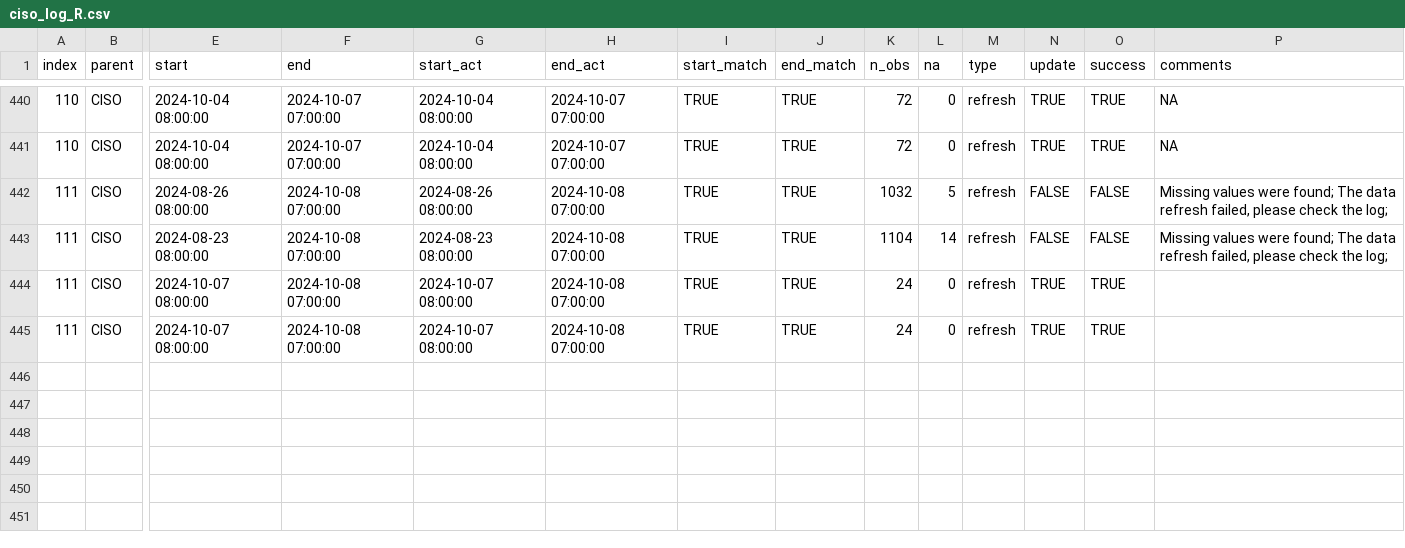
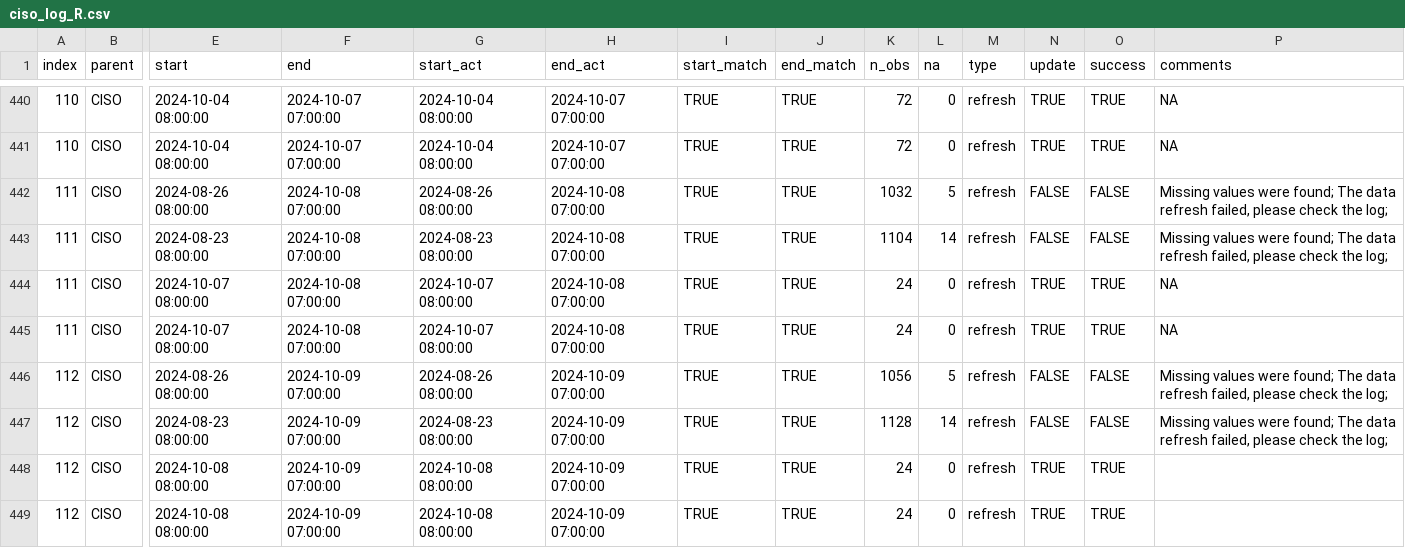
Before and after one commit to datttrian/data-pipeline-automation-with-github-actions, a CSV file: metadata/ciso_log_R.csv, drawn as a sheet; only a part is shown, gaps mark what is left out; rows hold the shown columns only; the diff names each change by its address in the sheet, - before the commit and + after, or states it on an @@ line.

Commit message:
Auto update of the data

```diff
--- a/metadata/ciso_log_R.csv
+++ b/metadata/ciso_log_R.csv
-P444:P445 (comments): (empty)
+P444:P445 (comments): NA
+row 446: 112 | CISO | 2024-08-26 08:00:00 | 2024-10-09 07:00:00 | 2024-08-26 08:00:00 | 2024-10-09 07:00:00 | TRUE | TRUE | 1056 | 5 | refresh | FALSE | FALSE | Missing values were found; The data refresh failed, please check the log;
+row 447: 112 | CISO | 2024-08-23 08:00:00 | 2024-10-09 07:00:00 | 2024-08-23 08:00:00 | 2024-10-09 07:00:00 | TRUE | TRUE | 1128 | 14 | refresh | FALSE | FALSE | Missing values were found; The data refresh failed, please check the log;
+row 448: 112 | CISO | 2024-10-08 08:00:00 | 2024-10-09 07:00:00 | 2024-10-08 08:00:00 | 2024-10-09 07:00:00 | TRUE | TRUE | 24 | 0 | refresh | TRUE | TRUE
+row 449: 112 | CISO | 2024-10-08 08:00:00 | 2024-10-09 07:00:00 | 2024-10-08 08:00:00 | 2024-10-09 07:00:00 | TRUE | TRUE | 24 | 0 | refresh | TRUE | TRUE
```
Also changed, not shown: 27 other files.
